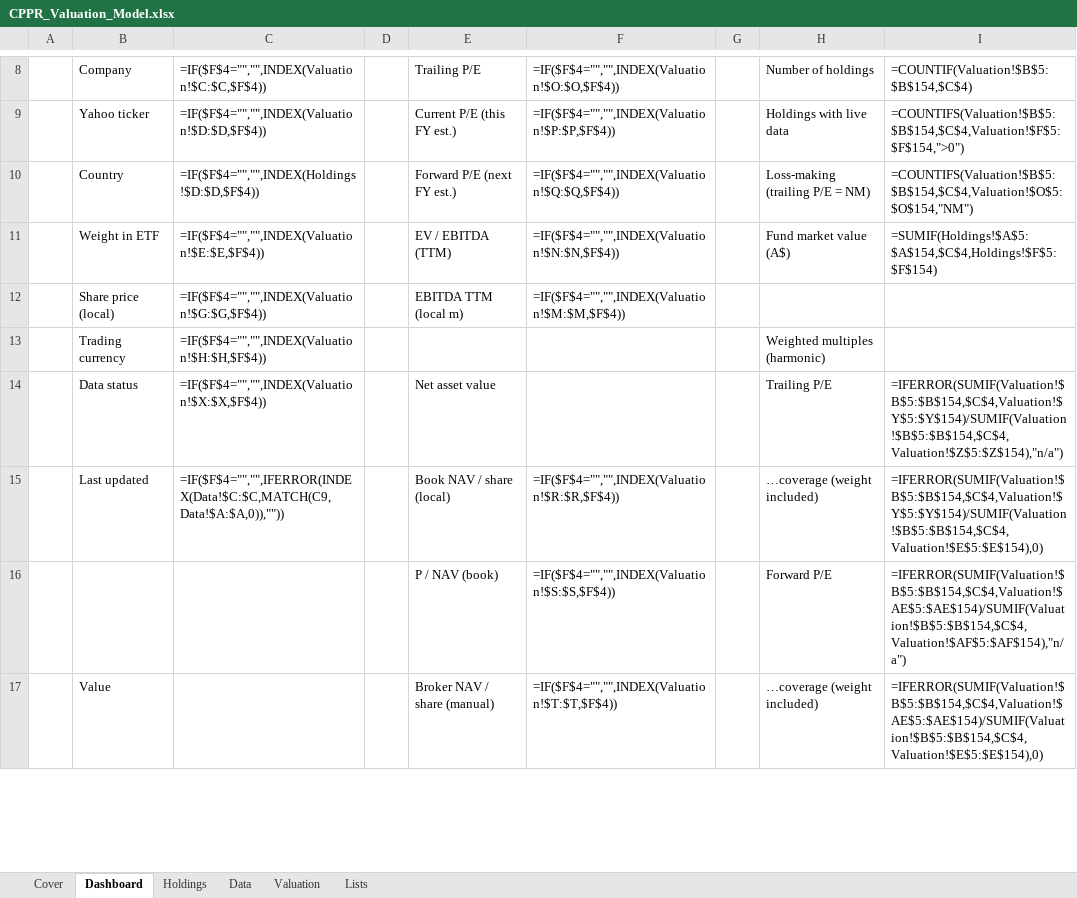
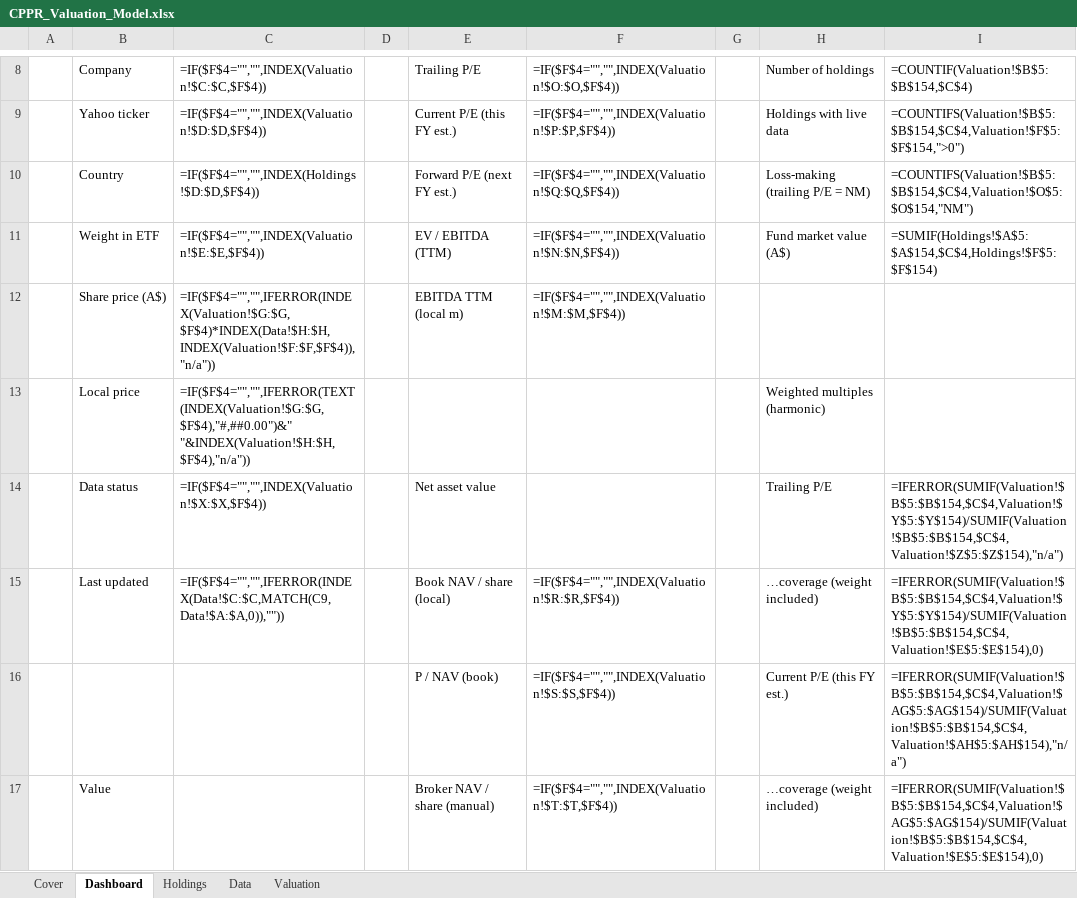
Before and after one commit to m-nihalkhan/CPPR-Valuation, an Excel workbook: CPPR_Valuation_Model.xlsx, sheet Dashboard, drawn as a sheet; only a part is shown, gaps mark what is left out; values as stored, in another font and other column widths than the file's, no cell formats; formulas without a stored value are shown as written; conditional formats not drawn; removed rows and columns are numbered as before the commit, all else as after; the diff covers the shown part only; the diff names each change by its address in the sheet, - before the commit and + after, or states it on an @@ line.

```diff
--- a/CPPR_Valuation_Model.xlsx (sheet Dashboard)
+++ b/CPPR_Valuation_Model.xlsx (sheet Dashboard)
@@ sheet tab hidden: Lists @@
-B12: Share price (local)
+B12: Share price (A$)
-C12: =IF($F$4="","",INDEX(Valuation!$G:$G,$F$4))
+C12: =IF($F$4="","",IFERROR(INDEX(Valuation!$G:$G,$F$4)*INDEX(Data!$H:$H,INDEX(Valuation!$F:$F,$F$4)),"n/a"))
-row 13:  | Trading currency | =IF($F$4="","",INDEX(Valuation!$H:$H,$F$4)) |  |  |  |  | Weighted multiples (harmonic)
+row 13:  | Local price | =IF($F$4="","",IFERROR(TEXT(INDEX(Valuation!$G:$G,$F$4),"#,##0.00")&" "&INDEX(Valuation!$H:$H,$F$4),"n/a")) |  |  |  |  | Weighted multiples (harmonic)
-H16: Forward P/E
+H16: Current P/E (this FY est.)
-I16: =IFERROR(SUMIF(Valuation!$B$5:$B$154,$C$4,Valuation!$AE$5:$AE$154)/SUMIF(Valuation!$B$5:$B$154,$C$4,Valuation!$AF$5:$AF$154),"n/a")
+I16: =IFERROR(SUMIF(Valuation!$B$5:$B$154,$C$4,Valuation!$AG$5:$AG$154)/SUMIF(Valuation!$B$5:$B$154,$C$4,Valuation!$AH$5:$AH$154),"n/a")
-I17: =IFERROR(SUMIF(Valuation!$B$5:$B$154,$C$4,Valuation!$AE$5:$AE$154)/SUMIF(Valuation!$B$5:$B$154,$C$4,Valuation!$E$5:$E$154),0)
+I17: =IFERROR(SUMIF(Valuation!$B$5:$B$154,$C$4,Valuation!$AG$5:$AG$154)/SUMIF(Valuation!$B$5:$B$154,$C$4,Valuation!$E$5:$E$154),0)
```
Also changed, not shown: 1 added row and 10 edited cells elsewhere in this sheet, sheet Data, sheet Valuation, sheet Holdings, cell formats, hidden cells, 3 other files.
